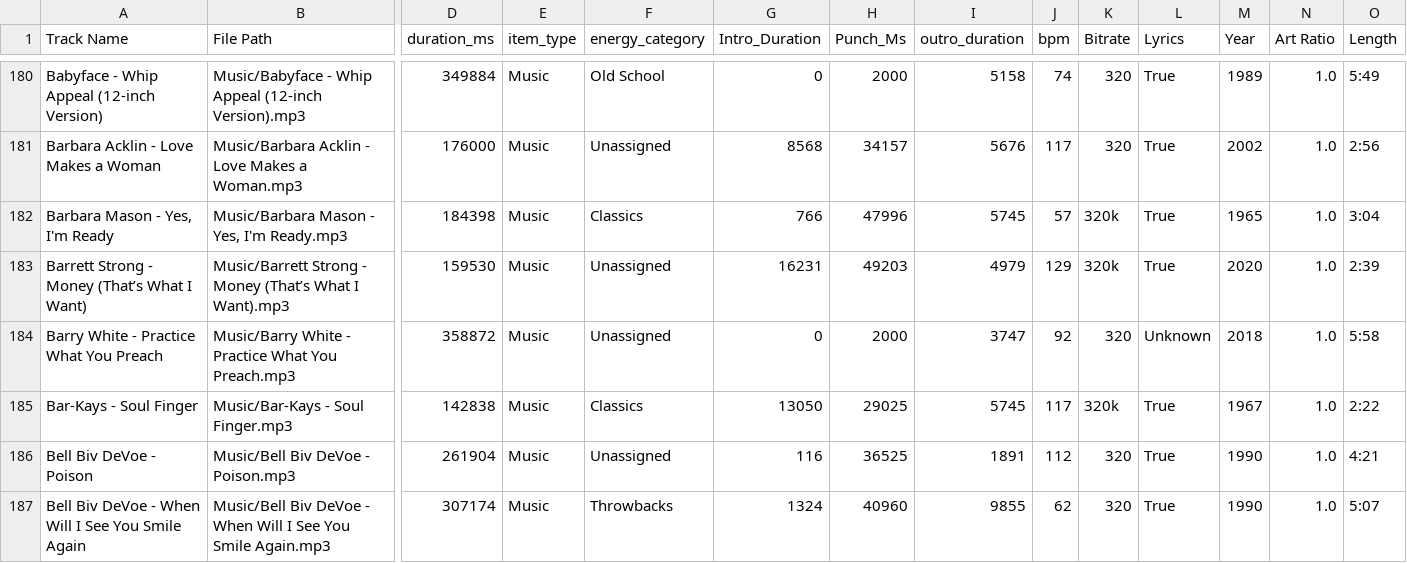
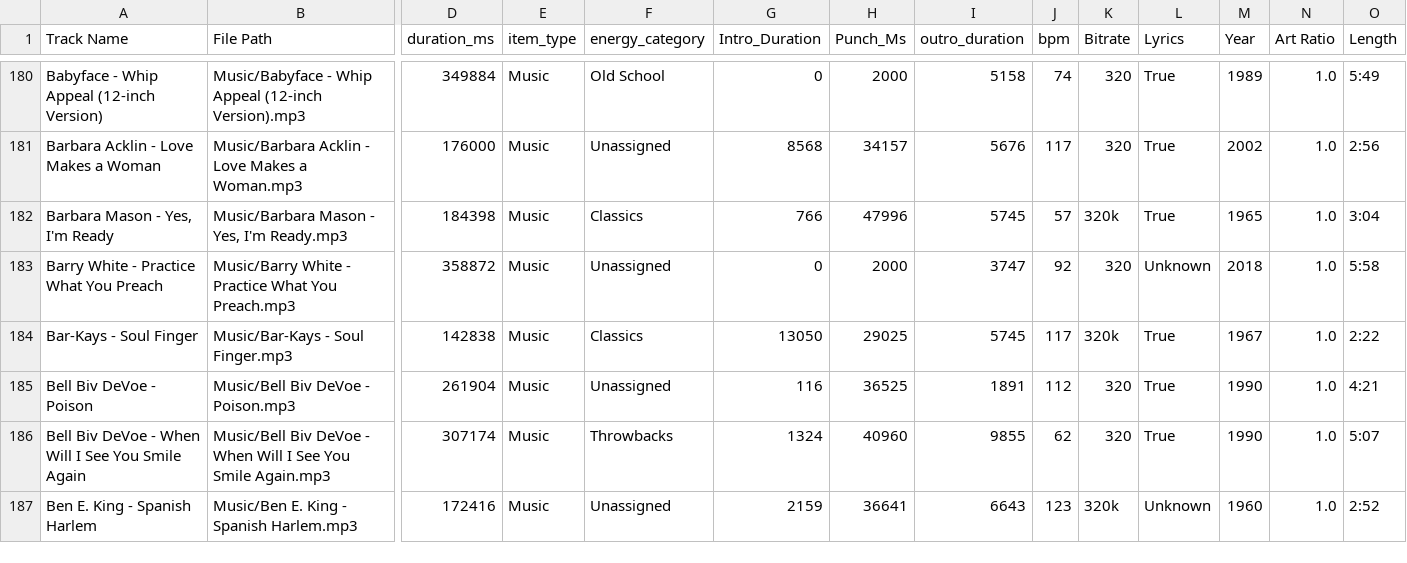
Before and after one commit to ChiTownSounds/FMP-Radio, a CSV file: configs/fmp_data_7718.csv, drawn as a sheet; only a part is shown, gaps mark what is left out; the shorter side is filled out with more unchanged rows; rows hold the shown columns only; the diff names each change by its address in the sheet, - before the commit and + after, or states it on an @@ line.

Commit message:
Vaulted new track: Barrett Strong - Money (That’s What I Want)

```diff
--- a/configs/fmp_data_7718.csv
+++ b/configs/fmp_data_7718.csv
-row 183: Barrett Strong - Money (That’s What I Want) | Music/Barrett Strong - Money (That’s What I Want).mp3 | 159530 | Music | Unassigned | 16231 | 49203 | 4979 | 129 | 320k | True | 2020 | 1.0 | 2:39
```
